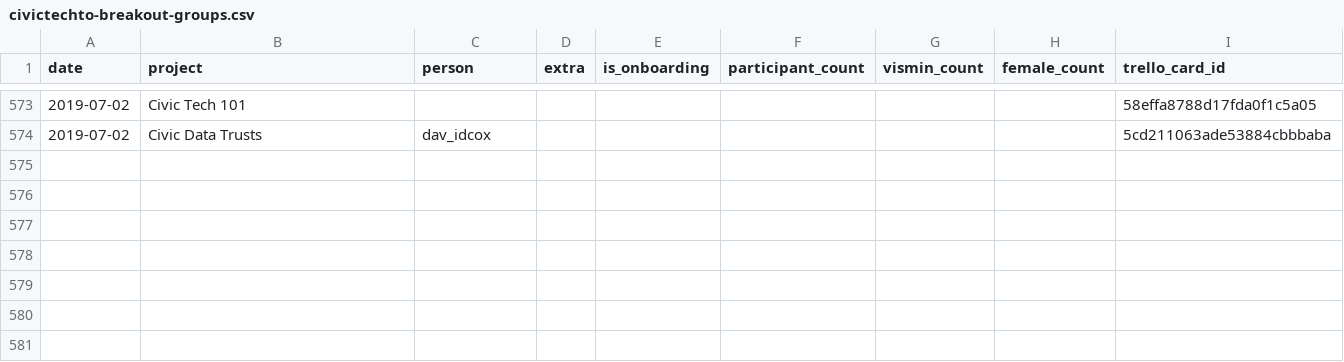
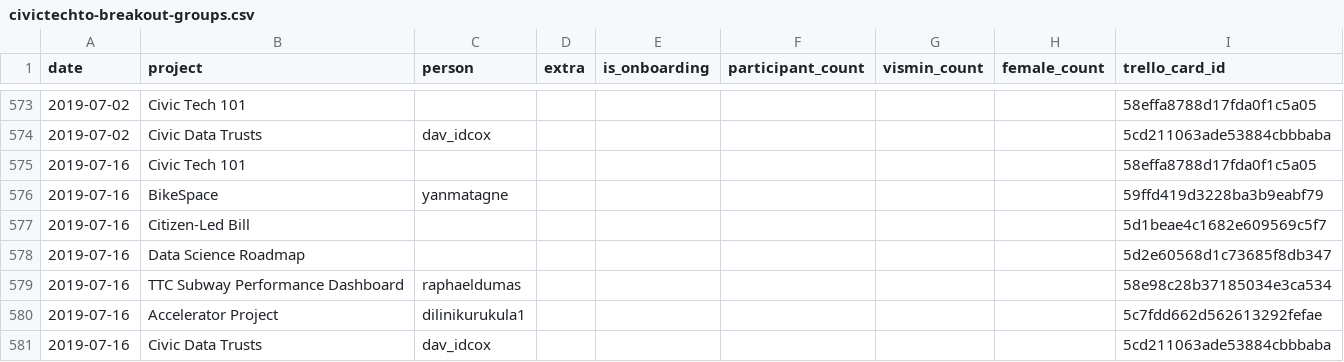
Before and after one commit to CivicTechTO/dataset-civictechto-breakout-groups, a CSV file: data/civictechto-breakout-groups.csv, drawn as a sheet; only a part is shown, gaps mark what is left out; the diff names each change by its address in the sheet, - before the commit and + after, or states it on an @@ line.

Commit message:
Updated data for 2019-07-16 hacknight.

```diff
--- a/data/civictechto-breakout-groups.csv
+++ b/data/civictechto-breakout-groups.csv
+row 575: 2019-07-16 | Civic Tech 101 |  |  |  |  |  |  | 58effa8788d17fda0f1c5a05
+row 576: 2019-07-16 | BikeSpace | yanmatagne |  |  |  |  |  | 59ffd419d3228ba3b9eabf79
+row 577: 2019-07-16 | Citizen-Led Bill |  |  |  |  |  |  | 5d1beae4c1682e609569c5f7
+row 578: 2019-07-16 | Data Science Roadmap |  |  |  |  |  |  | 5d2e60568d1c73685f8db347
+row 579: 2019-07-16 | TTC Subway Performance Dashboard | raphaeldumas |  |  |  |  |  | 58e98c28b37185034e3ca534
+row 580: 2019-07-16 | Accelerator Project | dilinikurukula1 |  |  |  |  |  | 5c7fdd662d562613292fefae
+row 581: 2019-07-16 | Civic Data Trusts | dav_idcox |  |  |  |  |  | 5cd211063ade53884cbbbaba
```
